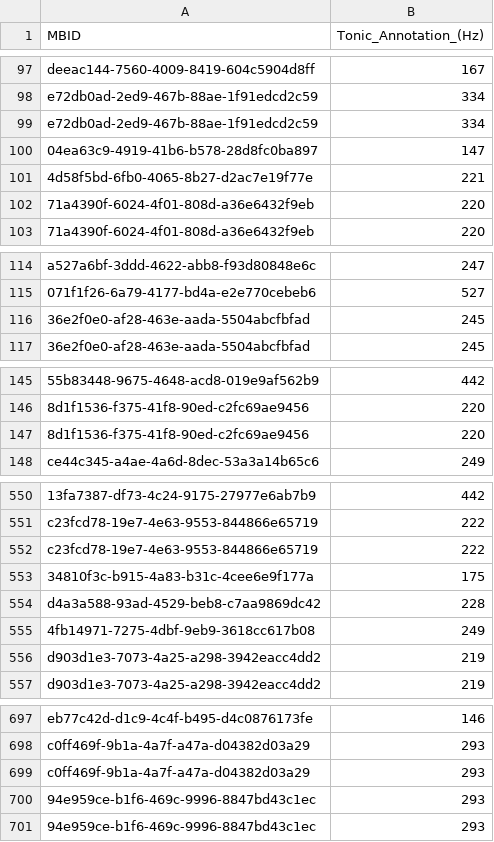
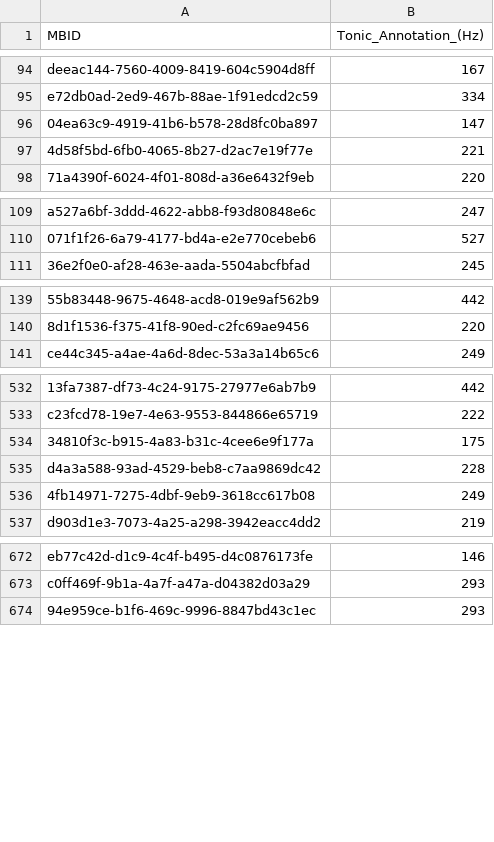
Before and after one commit to MTG/otmm_tonic_dataset, a CSV file: atli2015tonic_fma/TD1.csv, drawn as a sheet; only a part is shown, gaps mark what is left out; the diff covers the shown part only; the diff names each change by its address in the sheet, - before the commit and + after, or states it on an @@ line.

```diff
--- a/atli2015tonic_fma/TD1.csv
+++ b/atli2015tonic_fma/TD1.csv
-row 99: e72db0ad-2ed9-467b-88ae-1f91edcd2c59 | 334
-row 102: 71a4390f-6024-4f01-808d-a36e6432f9eb | 220
-row 116: 36e2f0e0-af28-463e-aada-5504abcfbfad | 245
-row 147: 8d1f1536-f375-41f8-90ed-c2fc69ae9456 | 220
-row 552: c23fcd78-19e7-4e63-9553-844866e65719 | 222
-row 556: d903d1e3-7073-4a25-a298-3942eacc4dd2 | 219
-row 699: c0ff469f-9b1a-4a7f-a47a-d04382d03a29 | 293
-row 700: 94e959ce-b1f6-469c-9996-8847bd43c1ec | 293
```
Also changed, not shown: 19 removed rows elsewhere in this file, atli2015tonic_fma/TD2.csv.
